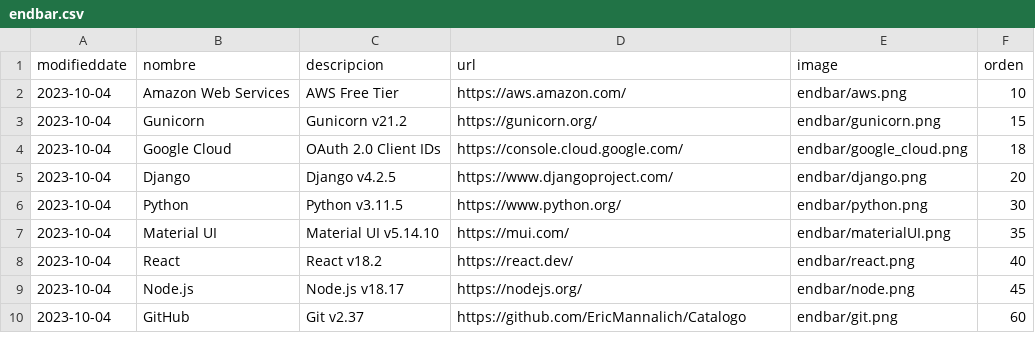
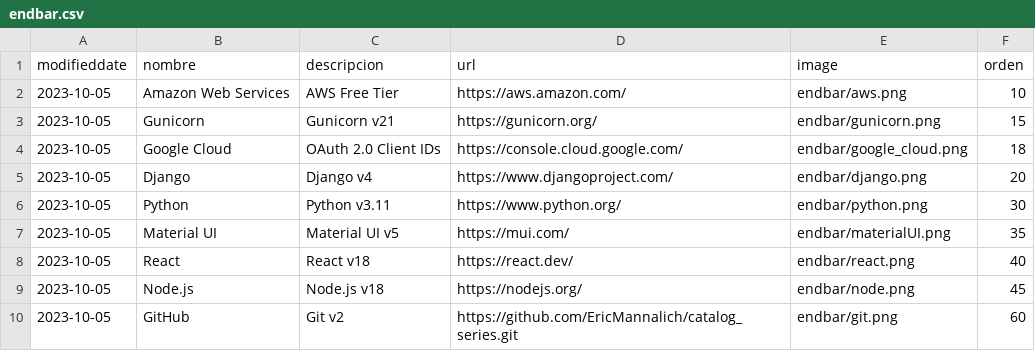
Before and after one commit to EricMannalich/catalog_series, a CSV file: bd_backup/endbar.csv, drawn as a sheet.

```diff
--- a/bd_backup/endbar.csv
+++ b/bd_backup/endbar.csv
@@ -1,10 +1,10 @@
 modifieddate,nombre,descripcion,url,image,orden
-2023-10-04,Amazon Web Services,AWS Free Tier,https://aws.amazon.com/,endbar/aws.png,10
-2023-10-04,Gunicorn,Gunicorn v21.2,https://gunicorn.org/,endbar/gunicorn.png,15
-2023-10-04,Google Cloud,OAuth 2.0 Client IDs,https://console.cloud.google.com/,endbar/google_cloud.png,18
-2023-10-04,Django,Django v4.2.5,https://www.djangoproject.com/,endbar/django.png,20
-2023-10-04,Python,Python v3.11.5,https://www.python.org/,endbar/python.png,30
-2023-10-04,Material UI,Material UI v5.14.10,https://mui.com/,endbar/materialUI.png,35
-2023-10-04,React,React v18.2,https://react.dev/,endbar/react.png,40
-2023-10-04,Node.js,Node.js v18.17,https://nodejs.org/,endbar/node.png,45
-2023-10-04,GitHub,Git v2.37,https://github.com/EricMannalich/Catalogo,endbar/git.png,60
+2023-10-05,Amazon Web Services,AWS Free Tier,https://aws.amazon.com/,endbar/aws.png,10
+2023-10-05,Gunicorn,Gunicorn v21,https://gunicorn.org/,endbar/gunicorn.png,15
+2023-10-05,Google Cloud,OAuth 2.0 Client IDs,https://console.cloud.google.com/,endbar/google_cloud.png,18
+2023-10-05,Django,Django v4,https://www.djangoproject.com/,endbar/django.png,20
+2023-10-05,Python,Python v3.11,https://www.python.org/,endbar/python.png,30
+2023-10-05,Material UI,Material UI v5,https://mui.com/,endbar/materialUI.png,35
+2023-10-05,React,React v18,https://react.dev/,endbar/react.png,40
+2023-10-05,Node.js,Node.js v18,https://nodejs.org/,endbar/node.png,45
+2023-10-05,GitHub,Git v2,https://github.com/EricMannalich/catalog_series.git,endbar/git.png,60
```
Also changed, not shown: bd_backup/color.csv, bd_backup/filtro.csv, 40 other files.
